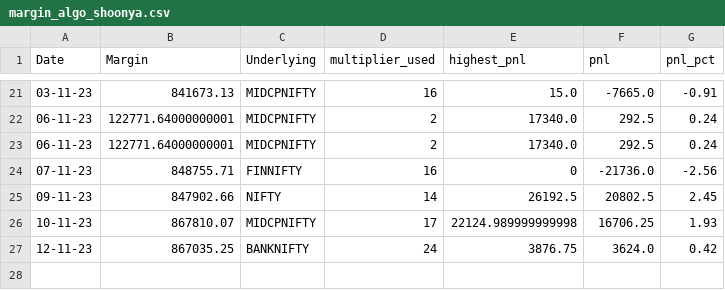
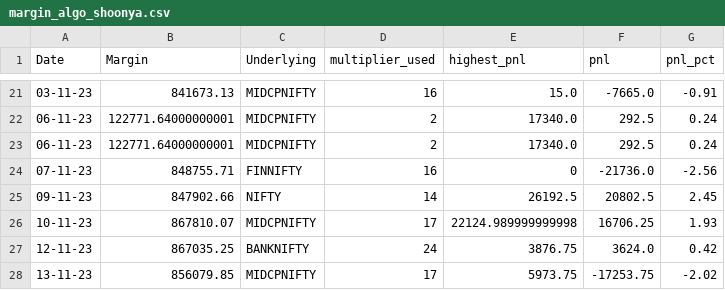
Before and after one commit to sk18sept/margin, a CSV file: margin_algo_shoonya.csv, drawn as a sheet; only a part is shown, gaps mark what is left out.

```diff
--- a/margin_algo_shoonya.csv
+++ b/margin_algo_shoonya.csv
@@ -27 +27,2 @@ Date,Margin,Underlying,multiplier_used,highest_pnl,pnl,pnl_pct
 12-11-23,867035.25,BANKNIFTY,24,3876.75,3624.0,0.42
+13-11-23,856079.85,MIDCPNIFTY,17,5973.75,-17253.75,-2.02
```
Also changed, not shown: 1 other file.
